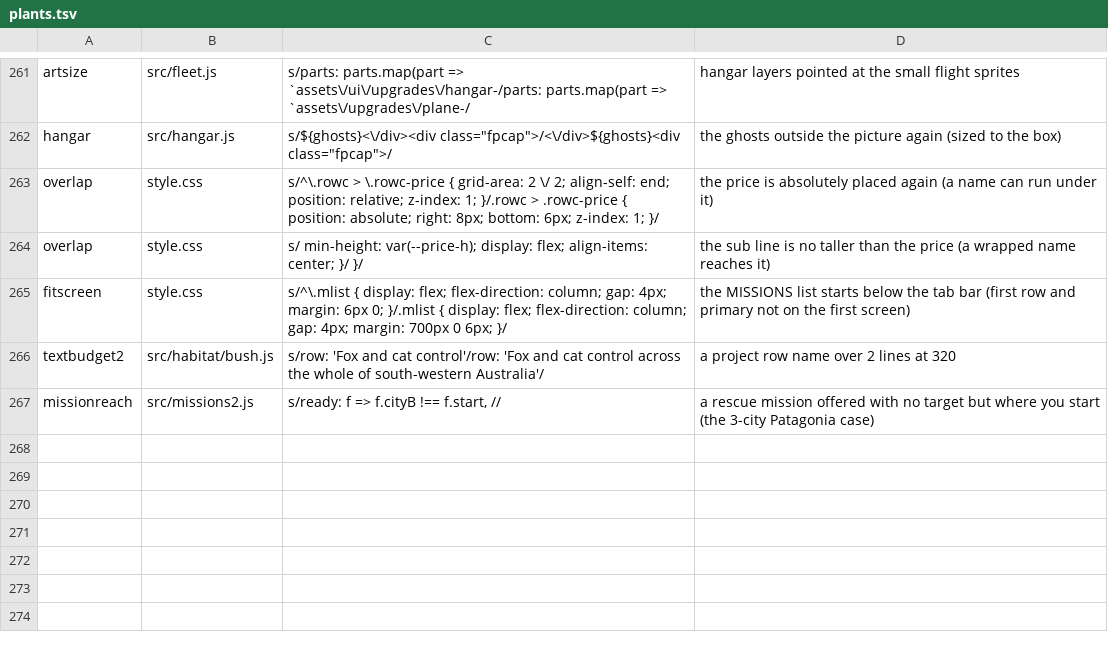
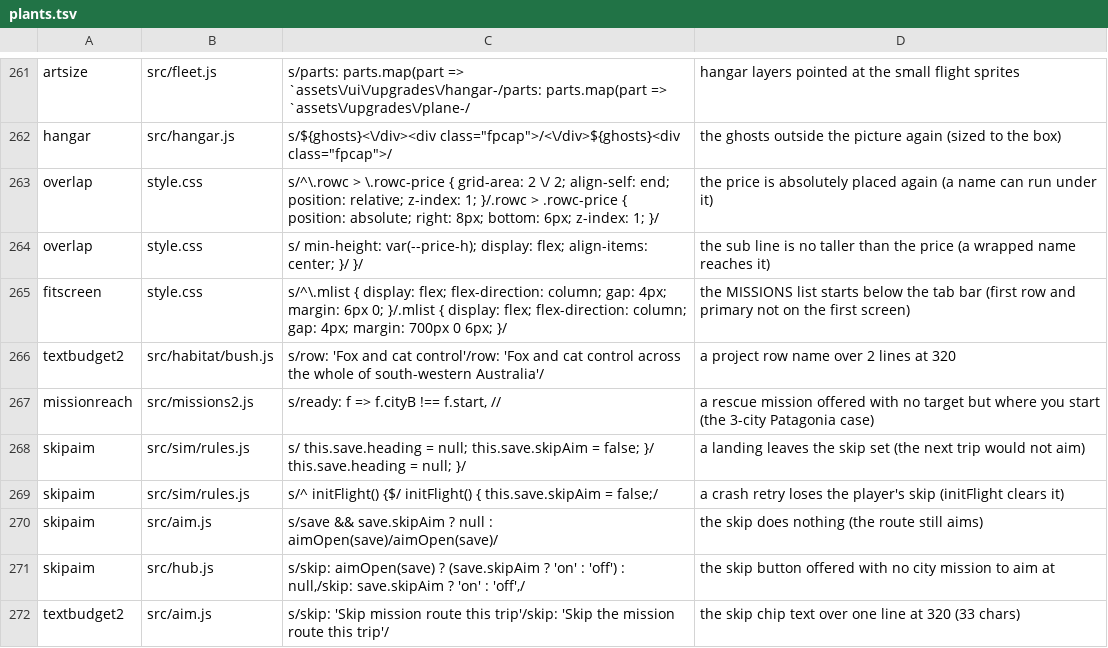
Before and after one commit to olly-marx/contrail-pilot, a TSV file: tools/plants.tsv, drawn as a sheet; only a part is shown, gaps mark what is left out.

Commit message:
R3a tests: skipaim.cjs (Node, GATE), the skip-button text rule in textbudget2, 5 plants. NOT RUN.

```diff
--- a/tools/plants.tsv
+++ b/tools/plants.tsv
@@ -267 +267,6 @@ textbudget2	src/habitat/bush.js	s/row: 'Fox and cat control'/row: 'Fox and cat c
 missionreach	src/missions2.js	s/ready: f => f.cityB !== f.start, //	a rescue mission offered with no target but where you start (the 3-city Patagonia case)
+skipaim	src/sim/rules.js	s/ this.save.heading = null; this.save.skipAim = false; }/ this.save.heading = null; }/	a landing leaves the skip set (the next trip would not aim)
+skipaim	src/sim/rules.js	s/^  initFlight() {$/  initFlight() { this.save.skipAim = false;/	a crash retry loses the player's skip (initFlight clears it)
+skipaim	src/aim.js	s/save && save.skipAim ? null : aimOpen(save)/aimOpen(save)/	the skip does nothing (the route still aims)
+skipaim	src/hub.js	s/skip: aimOpen(save) ? (save.skipAim ? 'on' : 'off') : null,/skip: save.skipAim ? 'on' : 'off',/	the skip button offered with no city mission to aim at
+textbudget2	src/aim.js	s/skip: 'Skip mission route this trip'/skip: 'Skip the mission route this trip'/	the skip chip text over one line at 320 (33 chars)
```
Also changed, not shown: 3 other files.
